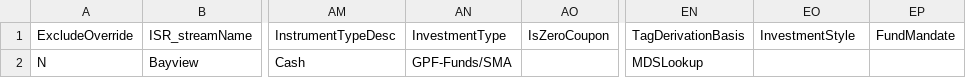
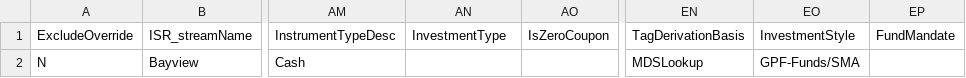
Before and after one commit to ximen99/Liquid_Prod, a CSV file: mapping/bayview_template.csv, drawn as a sheet; only a part is shown, gaps mark what is left out; the diff names each change by its address in the sheet, - before the commit and + after, or states it on an @@ line.

Commit message:
update ebayview template to incorpoarte new tag

```diff
--- a/mapping/bayview_template.csv
+++ b/mapping/bayview_template.csv
-AN2: GPF-Funds/SMA
+AN2: (empty)
-EO2: (empty)
+EO2: GPF-Funds/SMA
```
